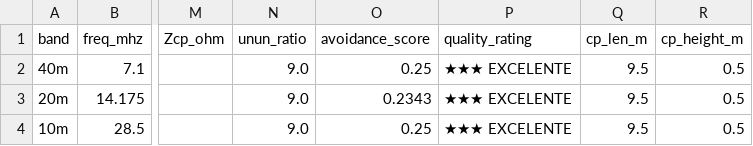
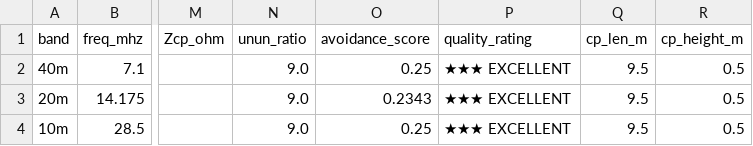
Before and after one commit to hiperiondev/Long_Wire_Antenna, a CSV file: example_data/optimizer_best.csv, drawn as a sheet; only a part is shown, gaps mark what is left out; the diff names each change by its address in the sheet, - before the commit and + after, or states it on an @@ line.

```diff
--- a/example_data/optimizer_best.csv
+++ b/example_data/optimizer_best.csv
-P2:P4 (quality_rating): ★★★ EXCELENTE
+P2:P4 (quality_rating): ★★★ EXCELLENT
```
Also changed, not shown: 12 other files.
